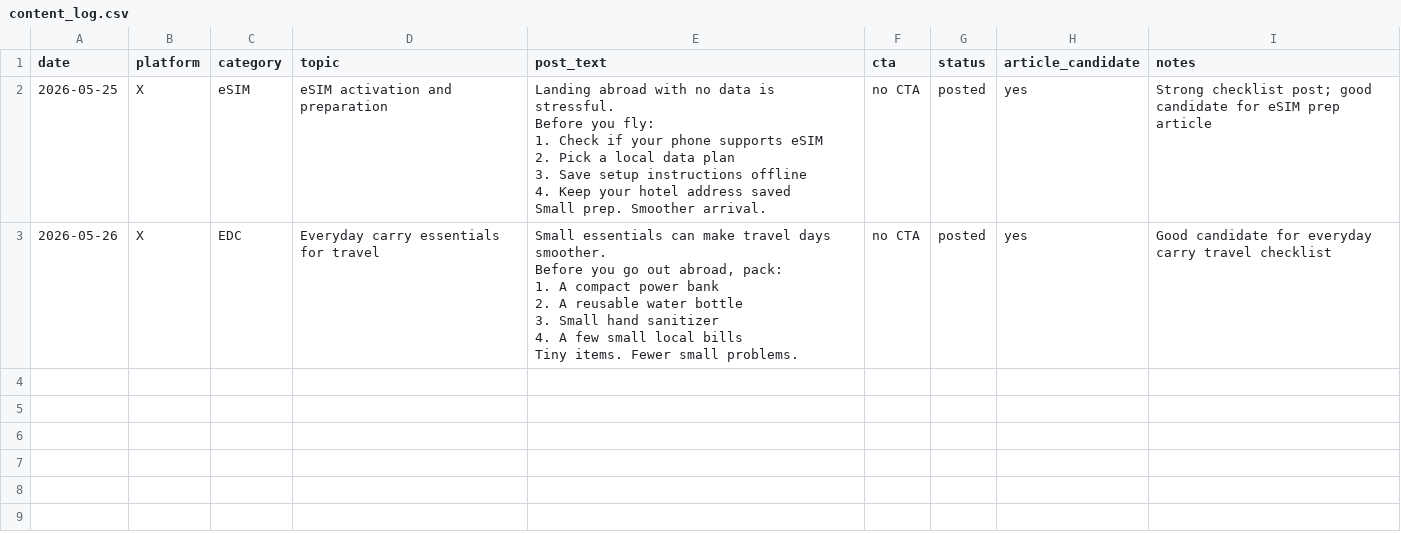
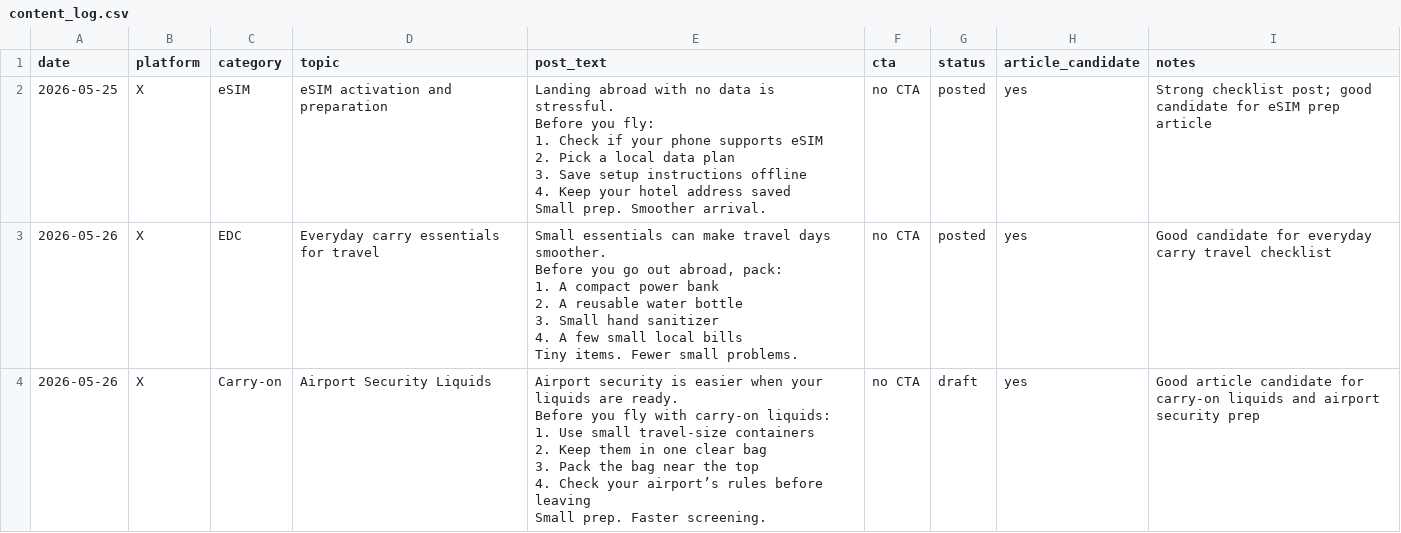
Before and after one commit to KYtripleS/travel-now-agent, a CSV file: data/content_log.csv, drawn as a sheet.

```diff
--- a/data/content_log.csv
+++ b/data/content_log.csv
@@ -21 +21,11 @@ Before you go out abroad, pack:
 Tiny items. Fewer small problems.",no CTA,posted,yes,Good candidate for everyday carry travel checklist
+2026-05-26,X,Carry-on,Airport Security Liquids,"Airport security is easier when your liquids are ready.
+
+Before you fly with carry-on liquids:
+
+1. Use small travel-size containers
+2. Keep them in one clear bag
+3. Pack the bag near the top
+4. Check your airport’s rules before leaving
+
+Small prep. Faster screening.",no CTA,draft,yes,Good article candidate for carry-on liquids and airport security prep
```
Also changed, not shown: posts.csv, top_posts.csv, 1 other file.
